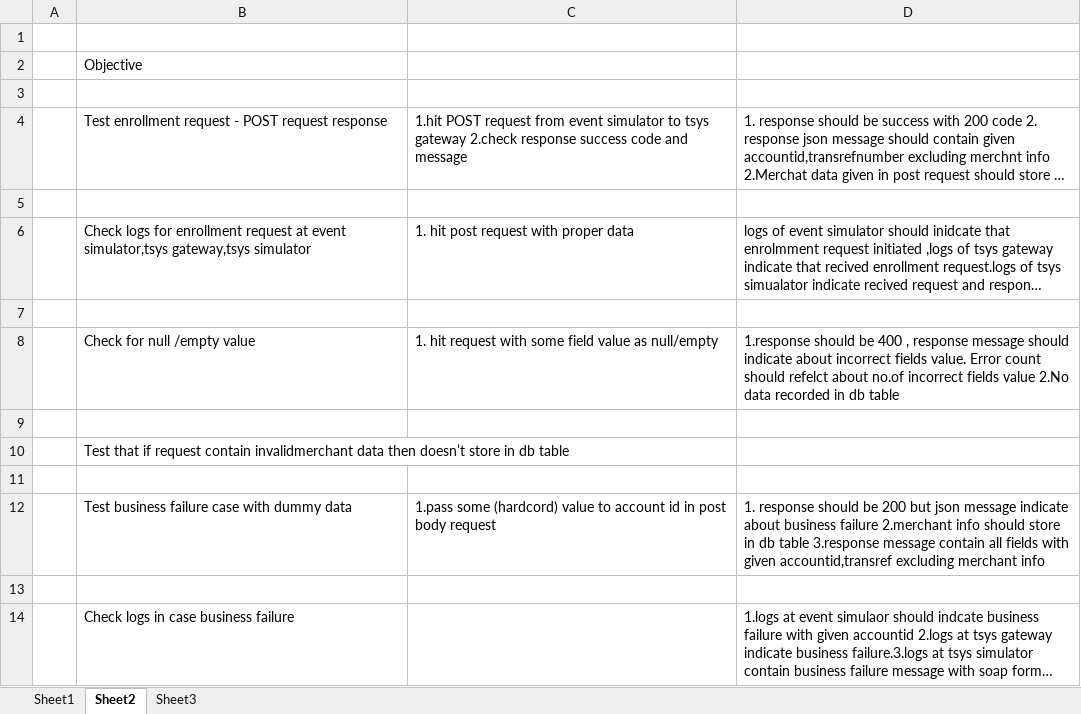
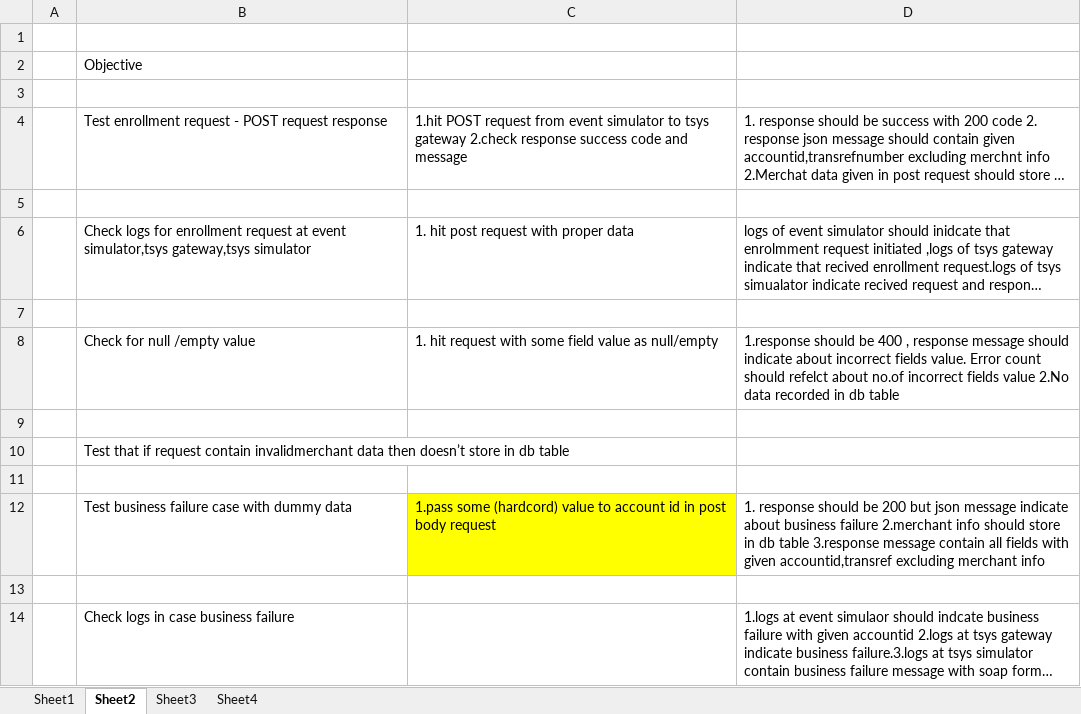
Before and after one commit to manjut123/restAssuredtwitter, an Excel workbook: mtest.xlsx, sheet Sheet2, drawn as a sheet; long unchanged cells end in …; values as stored, in another font and other column widths than the file's, no borders; the diff names each change by its address in the sheet, - before the commit and + after, or states it on an @@ line.

```diff
--- a/mtest.xlsx (sheet Sheet2)
+++ b/mtest.xlsx (sheet Sheet2)
+sheet tab: Sheet4
-C12 fill: none
+C12 fill: #FFFF00
```
Also changed, not shown: sheet Sheet3.
